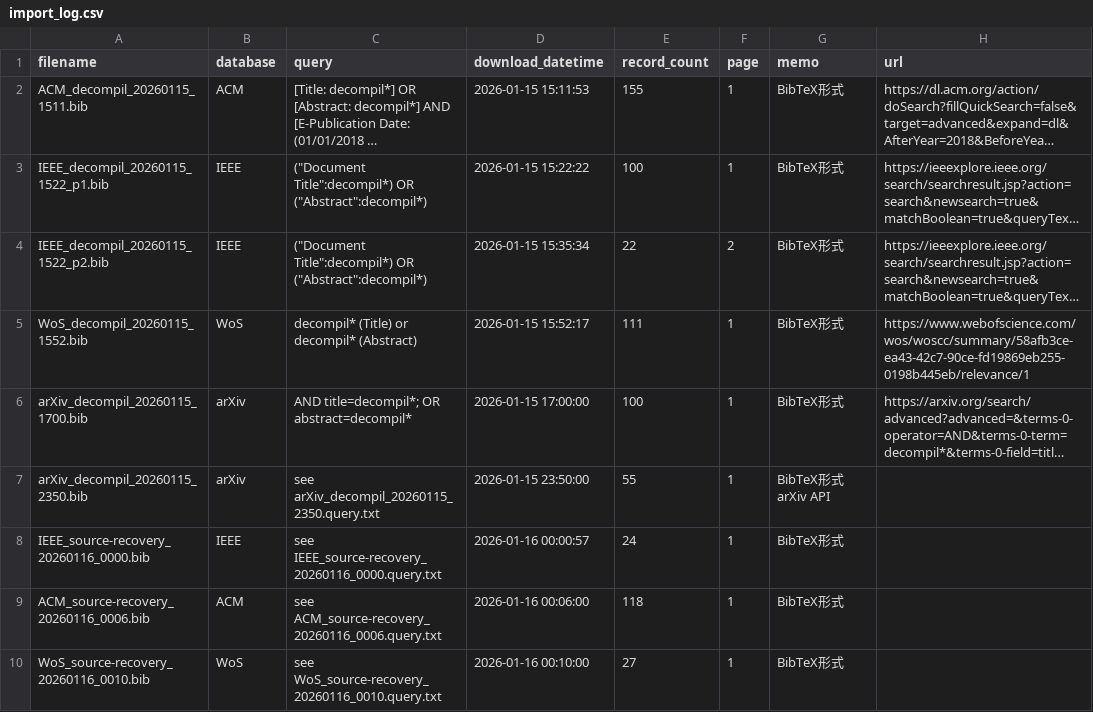
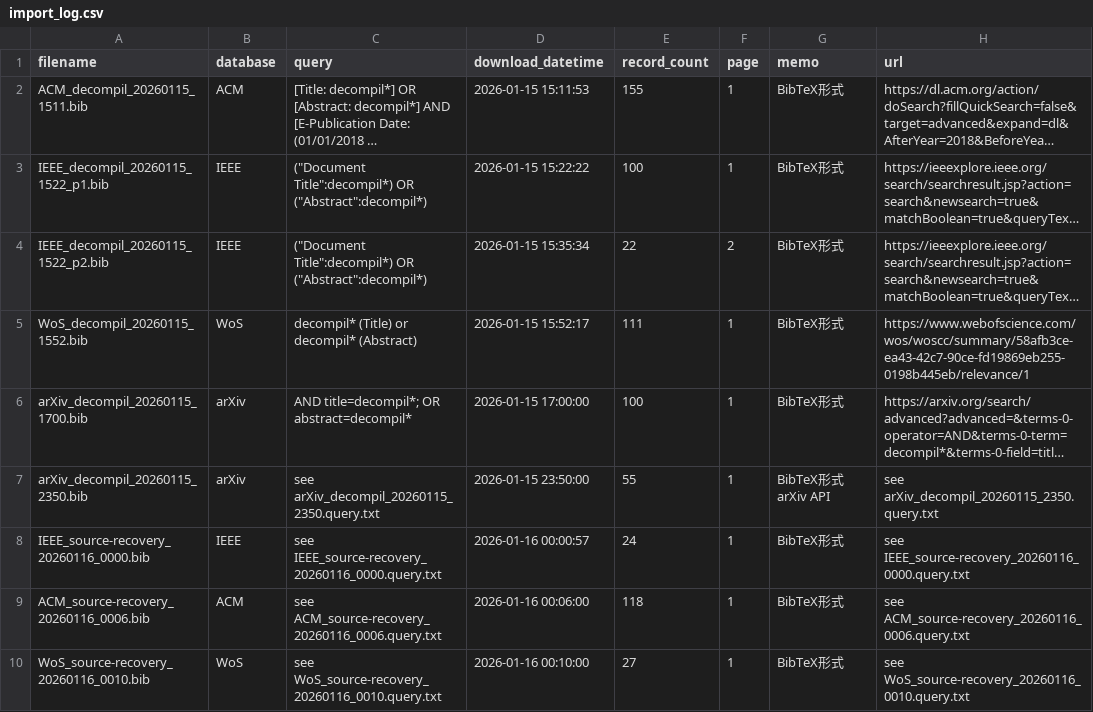
Before and after one commit to s1m4ne/decompile-survey, a CSV file: logs/import_log.csv, drawn as a sheet; long unchanged cells end in …; the diff names each change by its address in the sheet, - before the commit and + after, or states it on an @@ line.

```diff
--- a/logs/import_log.csv
+++ b/logs/import_log.csv
-H7 (url): (empty)
+H7 (url): see arXiv_decompil_20260115_2350.query.txt
-H8 (url): (empty)
+H8 (url): see IEEE_source-recovery_20260116_0000.query.txt
-H9 (url): (empty)
+H9 (url): see ACM_source-recovery_20260116_0006.query.txt
-H10 (url): (empty)
+H10 (url): see WoS_source-recovery_20260116_0010.query.txt
```
Also changed, not shown: 4 other files.
